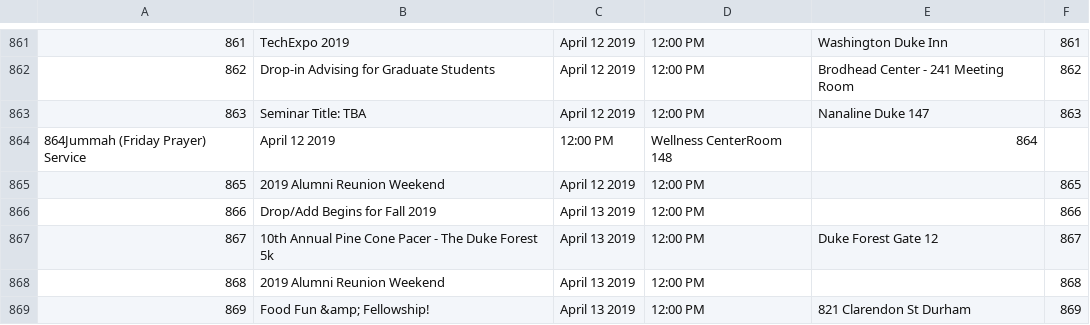
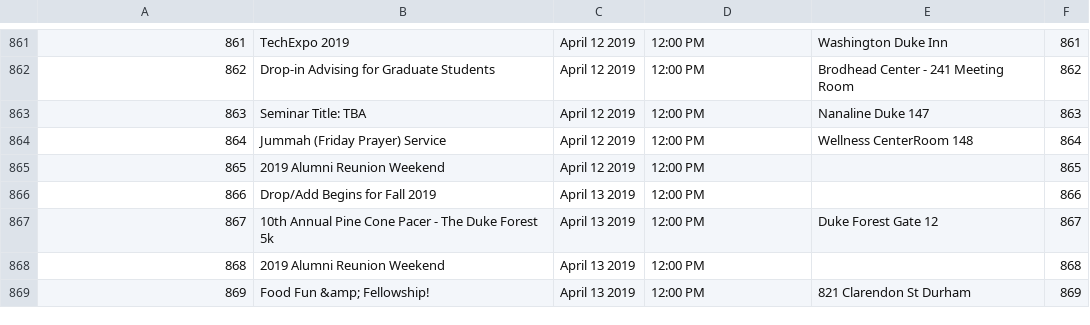
Before and after one commit to bschwenn/oasys, a CSV file: db/events.csv, drawn as a sheet; only a part is shown, gaps mark what is left out; removed rows and columns are numbered as before the commit, all else as after; the diff names each change by its address in the sheet, - before the commit and + after, or states it on an @@ line.

Commit message:
added missing commas

```diff
--- a/db/events.csv
+++ b/db/events.csv
-row 864: 864Jummah (Friday Prayer) Service | April 12 2019 | 12:00 PM | Wellness CenterRoom 148 | 864
+row 864: 864 | Jummah (Friday Prayer) Service | April 12 2019 | 12:00 PM | Wellness CenterRoom 148 | 864
```
